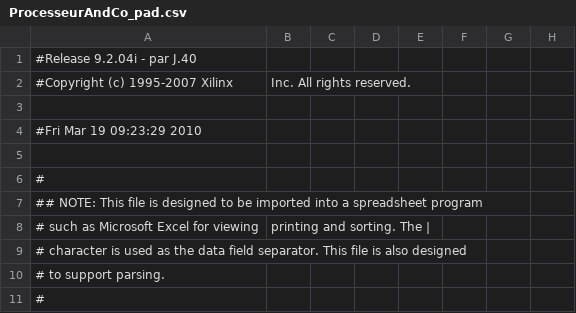
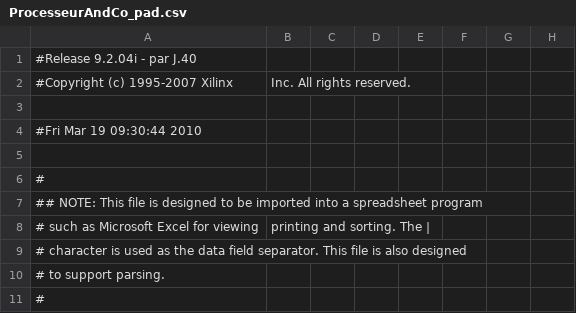
Before and after one commit to huguesb/almostrisc, a CSV file: ise/ProcesseurAndCo_pad.csv, drawn as a sheet; only a part is shown; the diff names each change by its address in the sheet, - before the commit and + after, or states it on an @@ line.

```diff
--- a/ise/ProcesseurAndCo_pad.csv
+++ b/ise/ProcesseurAndCo_pad.csv
-A4: #Fri Mar 19 09:23:29 2010
+A4: #Fri Mar 19 09:30:44 2010
```
Also changed, not shown: 36 other files.
